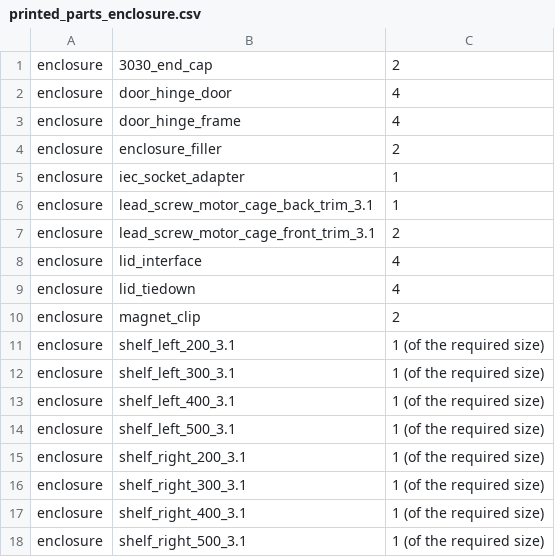
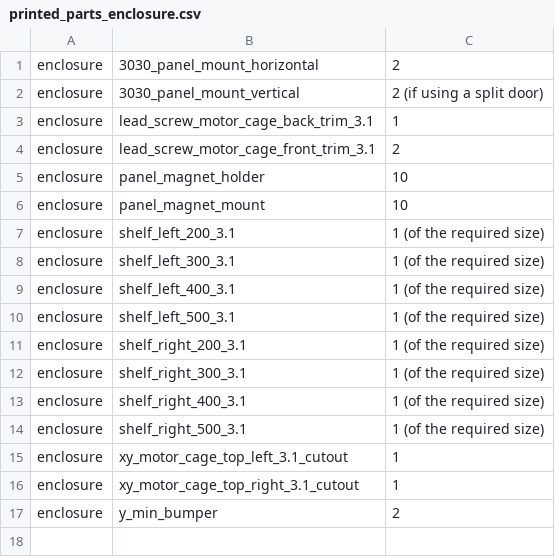
Before and after one commit to Rat-Rig/V-core-3, a CSV file: docs/src/bom/printed_parts_enclosure.csv, drawn as a sheet.

Commit message:
Enclosure 2.0: Add printed parts

```diff
--- a/docs/src/bom/printed_parts_enclosure.csv
+++ b/docs/src/bom/printed_parts_enclosure.csv
@@ -1,11 +1,7 @@
-enclosure,3030_end_cap,2
-enclosure,door_hinge_door,4
-enclosure,door_hinge_frame,4
-enclosure,enclosure_filler,2
-enclosure,iec_socket_adapter,1
+enclosure,3030_panel_mount_horizontal,2
+enclosure,3030_panel_mount_vertical,2 (if using a split door)
 enclosure,lead_screw_motor_cage_back_trim_3.1,1
 enclosure,lead_screw_motor_cage_front_trim_3.1,2
-enclosure,lid_interface,4
-enclosure,lid_tiedown,4
-enclosure,magnet_clip,2
+enclosure,panel_magnet_holder,10
+enclosure,panel_magnet_mount,10
 enclosure,shelf_left_200_3.1,1 (of the required size)
@@ -18 +14,4 @@ enclosure,shelf_right_400_3.1,1 (of the required size)
 enclosure,shelf_right_500_3.1,1 (of the required size)
+enclosure,xy_motor_cage_top_left_3.1_cutout,1
+enclosure,xy_motor_cage_top_right_3.1_cutout,1
+enclosure,y_min_bumper,2
```
Also changed, not shown: 48 other files.
